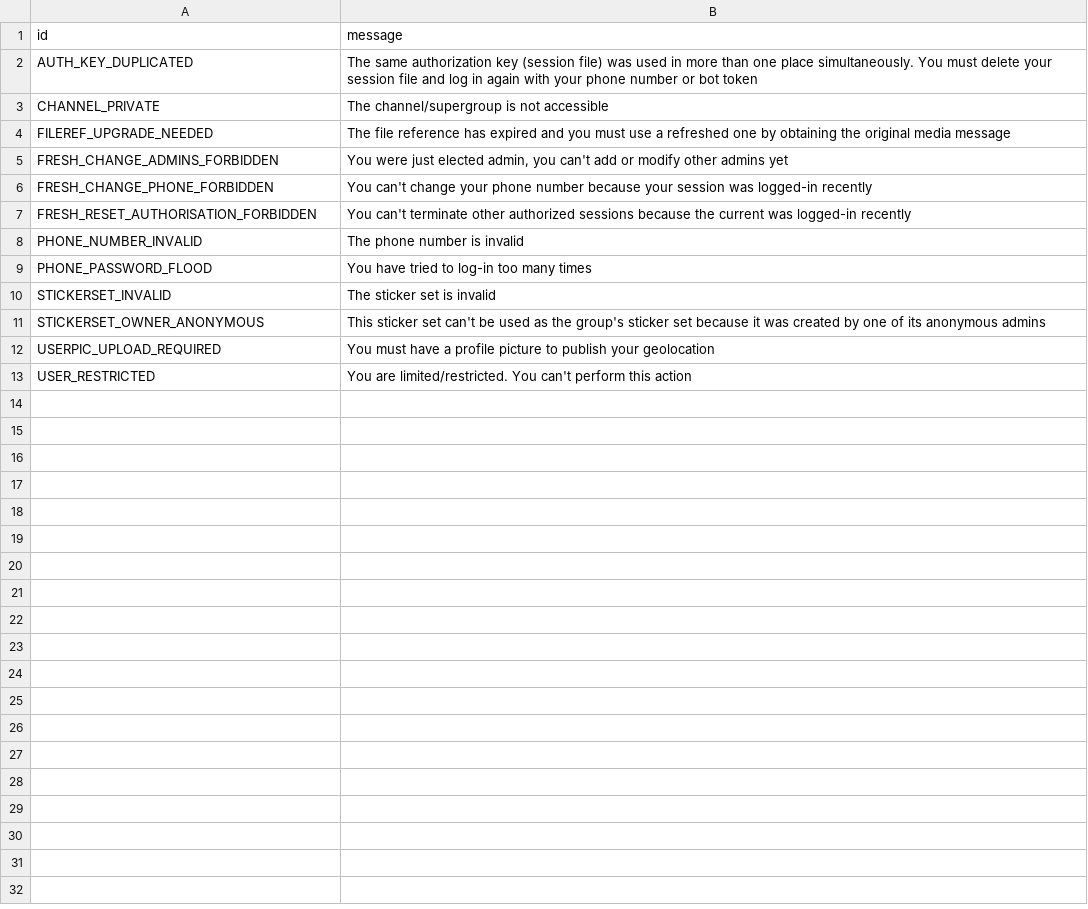
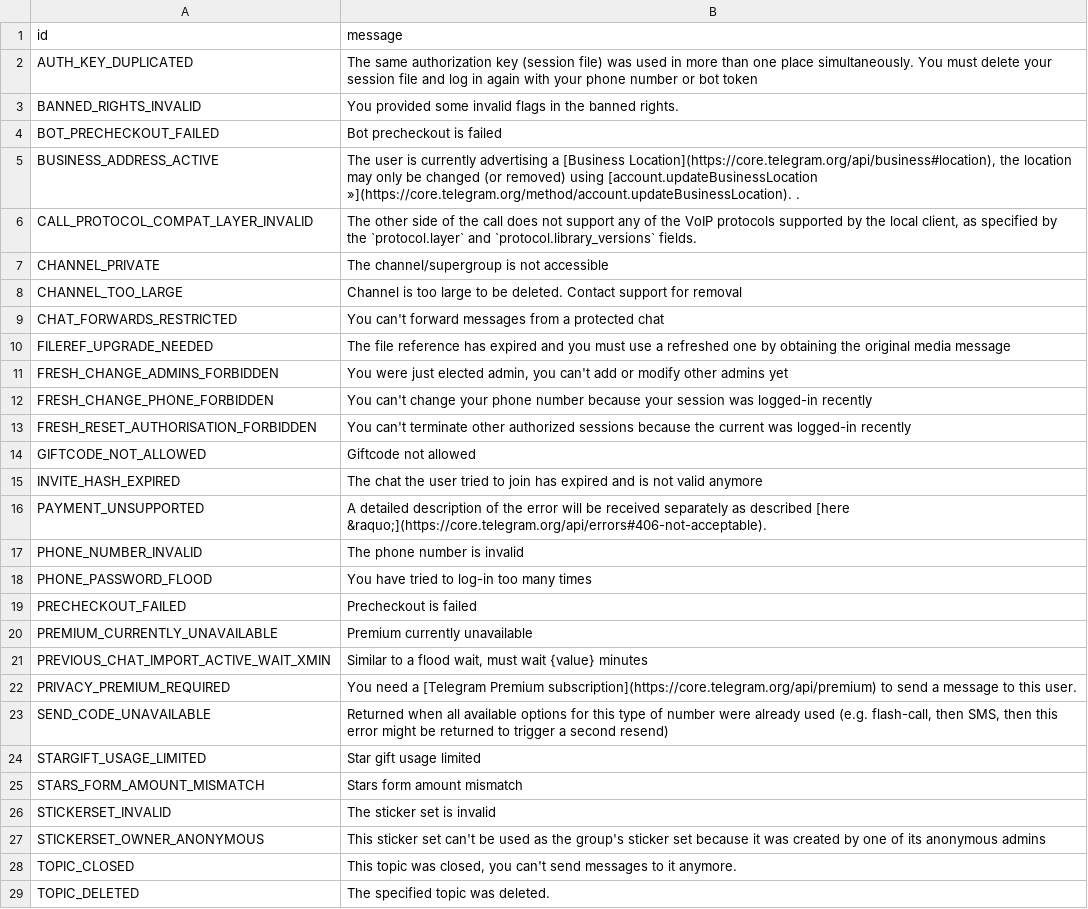
Before and after one commit to onlyzalll/pyro, a TSV file: compiler/errors/source/406_NOT_ACCEPTABLE.tsv, drawn as a sheet; only a part is shown; the shorter side is filled out with more unchanged rows; the diff covers the shown part only; the diff names each change by its address in the sheet, - before the commit and + after, or states it on an @@ line.

```diff
--- a/compiler/errors/source/406_NOT_ACCEPTABLE.tsv
+++ b/compiler/errors/source/406_NOT_ACCEPTABLE.tsv
+row 3: BANNED_RIGHTS_INVALID | You provided some invalid flags in the banned rights.
+row 4: BOT_PRECHECKOUT_FAILED | Bot precheckout is failed
+row 5: BUSINESS_ADDRESS_ACTIVE | The user is currently advertising a [Business Location](https://core.telegram.org/api/business#location), the location may only be changed (or removed) using [account.updateBusinessLocation »](https://core.telegram.org/method/account.updateBusinessLocation). .
+row 6: CALL_PROTOCOL_COMPAT_LAYER_INVALID | The other side of the call does not support any of the VoIP protocols supported by the local client, as specified by the `protocol.layer` and `protocol.library_versions` fields.
+row 8: CHANNEL_TOO_LARGE | Сhannel is too large to be deleted. Contact support for removal
+row 9: CHAT_FORWARDS_RESTRICTED | You can't forward messages from a protected chat
+row 14: GIFTCODE_NOT_ALLOWED | Giftcode not allowed
+row 15: INVITE_HASH_EXPIRED | The chat the user tried to join has expired and is not valid anymore
+row 16: PAYMENT_UNSUPPORTED | A detailed description of the error will be received separately as described [here &raquo;](https://core.telegram.org/api/errors#406-not-acceptable).
+row 19: PRECHECKOUT_FAILED | Precheckout is failed
+row 20: PREMIUM_CURRENTLY_UNAVAILABLE | Premium currently unavailable
+row 21: PREVIOUS_CHAT_IMPORT_ACTIVE_WAIT_XMIN | Similar to a flood wait, must wait {value} minutes
+row 22: PRIVACY_PREMIUM_REQUIRED | You need a [Telegram Premium subscription](https://core.telegram.org/api/premium) to send a message to this user.
+row 23: SEND_CODE_UNAVAILABLE | Returned when all available options for this type of number were already used (e.g. flash-call, then SMS, then this error might be returned to trigger a second resend)
+row 24: STARGIFT_USAGE_LIMITED | Star gift usage limited
+row 25: STARS_FORM_AMOUNT_MISMATCH | Stars form amount mismatch
+row 28: TOPIC_CLOSED | This topic was closed, you can't send messages to it anymore.
+row 29: TOPIC_DELETED | The specified topic was deleted.
```
Also changed, not shown: 2 added rows elsewhere in this file, compiler/errors/source/420_FLOOD.tsv, compiler/errors/source/500_INTERNAL_SERVER_ERROR.tsv, 17 other files.
